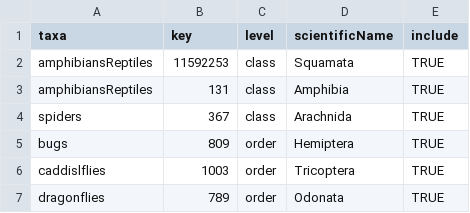
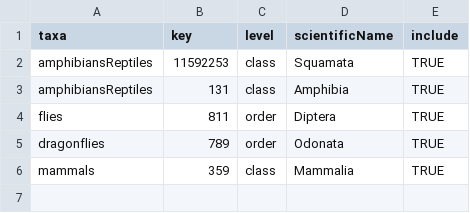
Before and after one commit to gjearevoll/BioDivMapping, a CSV file: visualisation/hotspotMaps/data/focalTaxon.csv, drawn as a sheet.

Commit message:
New visualisation data added

```diff
--- a/visualisation/hotspotMaps/data/focalTaxon.csv
+++ b/visualisation/hotspotMaps/data/focalTaxon.csv
@@ -3,5 +3,4 @@
 "amphibiansReptiles",131,"class","Amphibia",TRUE
-"spiders",367,"class","Arachnida",TRUE
-"bugs",809,"order","Hemiptera",TRUE
-"caddislflies",1003,"order","Tricoptera",TRUE
+"flies",811,"order","Diptera",TRUE
 "dragonflies",789,"order","Odonata",TRUE
+"mammals",359,"class","Mammalia",TRUE
```
Also changed, not shown: 7 other files.
